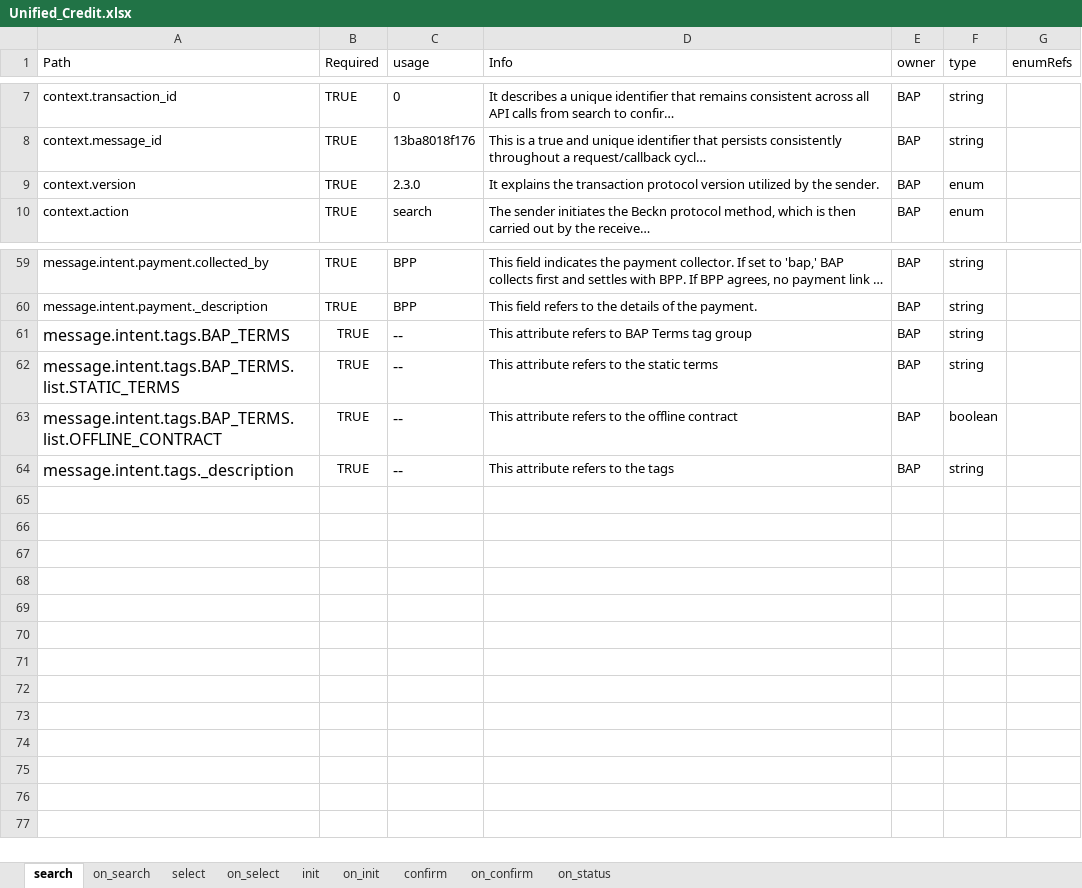
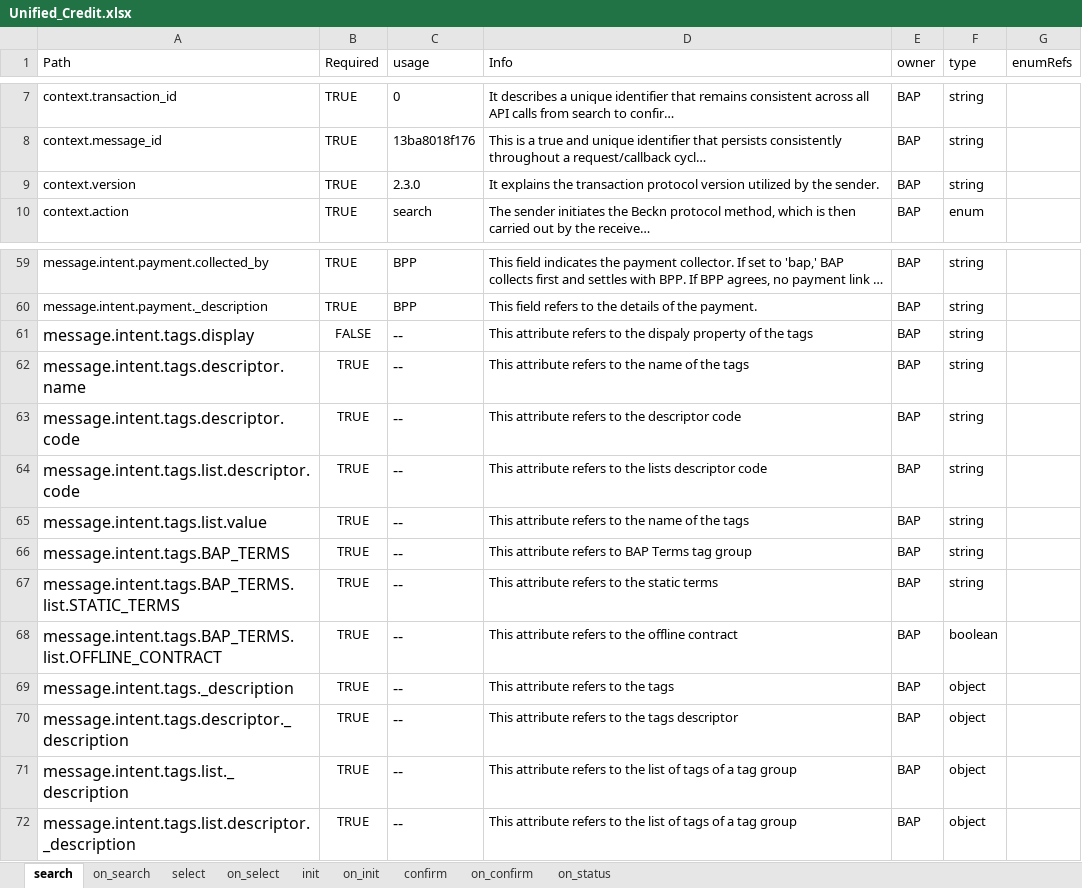
Before and after one commit to ONDC-Official/ONDC-FIS-Specifications, an Excel workbook: api/components/Unified_Credit.xlsx, sheet search, drawn as a sheet; only a part is shown, gaps mark what is left out; long unchanged cells end in …; values as stored, in another font and other column widths than the file's, no borders; charts and pictures not drawn; addresses are those after the commit; the diff names each change by its address in the sheet, - before the commit and + after, or states it on an @@ line.

Commit message:
wip: attributes generationm

```diff
--- a/api/components/Unified_Credit.xlsx (sheet search)
+++ b/api/components/Unified_Credit.xlsx (sheet search)
-F9 (type): enum
+F9 (type): string
+row 61: message.intent.tags.display | FALSE | -- | This attribute refers to the dispaly property of the tags | BAP | string
+row 62: message.intent.tags.descriptor.name | TRUE | -- | This attribute refers to the name of the tags | BAP | string
+row 63: message.intent.tags.descriptor.code | TRUE | -- | This attribute refers to the descriptor code | BAP | string
+row 64: message.intent.tags.list.descriptor.code | TRUE | -- | This attribute refers to the lists descriptor code | BAP | string
+row 65: message.intent.tags.list.value | TRUE | -- | This attribute refers to the name of the tags | BAP | string
-F69 (type): string
+F69 (type): object
+row 70: message.intent.tags.descriptor._description | TRUE | -- | This attribute refers to the tags descriptor | BAP | object
+row 71: message.intent.tags.list._description | TRUE | -- | This attribute refers to the list of tags of a tag group | BAP | object
+row 72: message.intent.tags.list.descriptor._description | TRUE | -- | This attribute refers to the list of tags of a tag group | BAP | object
```
Also changed, not shown: sheet on_confirm, sheet on_search, sheet on_init, sheet on_status, sheet on_select, sheet confirm, 2 more sheets, 9 other files.
